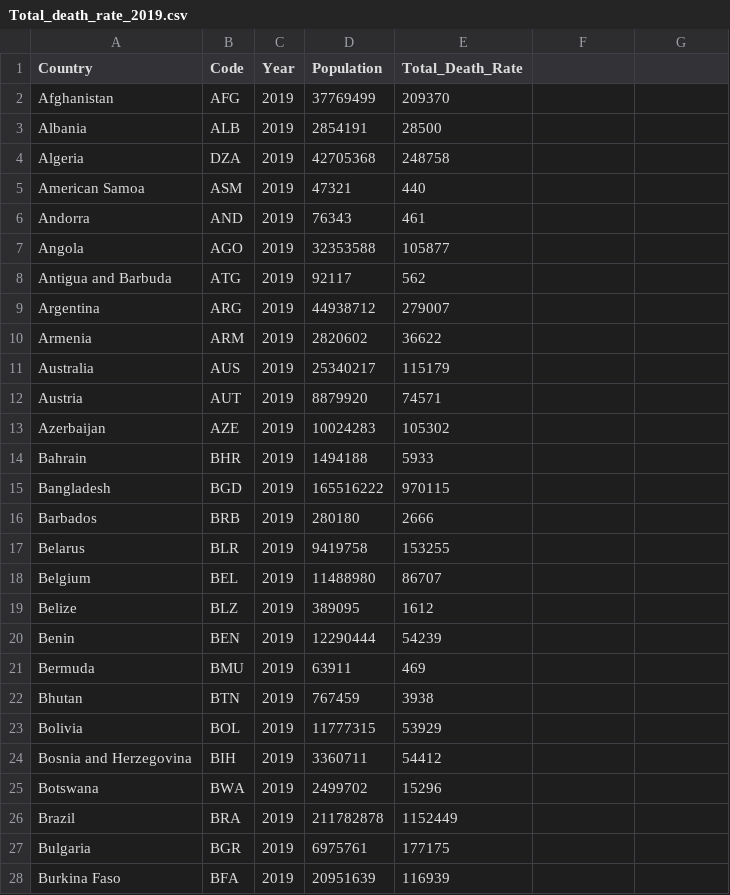
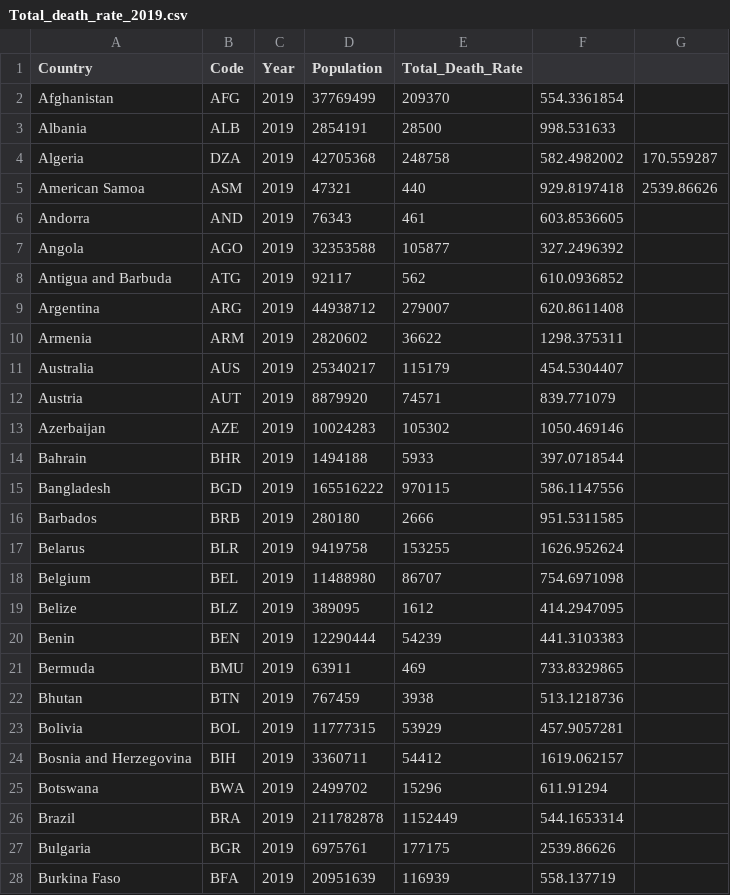
Before and after one commit to kaiyun94/FIT3179, a CSV file: data/Total_death_rate_2019.csv, drawn as a sheet; only a part is shown; the diff covers the shown part only.

```diff
--- a/data/Total_death_rate_2019.csv
+++ b/data/Total_death_rate_2019.csv
@@ -2,27 +2,27 @@ Country,Code,Year,Population,Total_Death_Rate
-Afghanistan,AFG,2019,37769499,209370
-Albania,ALB,2019,2854191,28500
-Algeria,DZA,2019,42705368,248758
-American Samoa,ASM,2019,47321,440
-Andorra,AND,2019,76343,461
-Angola,AGO,2019,32353588,105877
-Antigua and Barbuda,ATG,2019,92117,562
-Argentina,ARG,2019,44938712,279007
-Armenia,ARM,2019,2820602,36622
-Australia,AUS,2019,25340217,115179
-Austria,AUT,2019,8879920,74571
-Azerbaijan,AZE,2019,10024283,105302
-Bahrain,BHR,2019,1494188,5933
-Bangladesh,BGD,2019,165516222,970115
-Barbados,BRB,2019,280180,2666
-Belarus,BLR,2019,9419758,153255
-Belgium,BEL,2019,11488980,86707
-Belize,BLZ,2019,389095,1612
-Benin,BEN,2019,12290444,54239
-Bermuda,BMU,2019,63911,469
-Bhutan,BTN,2019,767459,3938
-Bolivia,BOL,2019,11777315,53929
-Bosnia and Herzegovina,BIH,2019,3360711,54412
-Botswana,BWA,2019,2499702,15296
-Brazil,BRA,2019,211782878,1152449
-Bulgaria,BGR,2019,6975761,177175
-Burkina Faso,BFA,2019,20951639,116939
+Afghanistan,AFG,2019,37769499,209370,554.3361854,
+Albania,ALB,2019,2854191,28500,998.531633,
+Algeria,DZA,2019,42705368,248758,582.4982002,170.559287
+American Samoa,ASM,2019,47321,440,929.8197418,2539.86626
+Andorra,AND,2019,76343,461,603.8536605,
+Angola,AGO,2019,32353588,105877,327.2496392,
+Antigua and Barbuda,ATG,2019,92117,562,610.0936852,
+Argentina,ARG,2019,44938712,279007,620.8611408,
+Armenia,ARM,2019,2820602,36622,1298.375311,
+Australia,AUS,2019,25340217,115179,454.5304407,
+Austria,AUT,2019,8879920,74571,839.771079,
+Azerbaijan,AZE,2019,10024283,105302,1050.469146,
+Bahrain,BHR,2019,1494188,5933,397.0718544,
+Bangladesh,BGD,2019,165516222,970115,586.1147556,
+Barbados,BRB,2019,280180,2666,951.5311585,
+Belarus,BLR,2019,9419758,153255,1626.952624,
+Belgium,BEL,2019,11488980,86707,754.6971098,
+Belize,BLZ,2019,389095,1612,414.2947095,
+Benin,BEN,2019,12290444,54239,441.3103383,
+Bermuda,BMU,2019,63911,469,733.8329865,
+Bhutan,BTN,2019,767459,3938,513.1218736,
+Bolivia,BOL,2019,11777315,53929,457.9057281,
+Bosnia and Herzegovina,BIH,2019,3360711,54412,1619.062157,
+Botswana,BWA,2019,2499702,15296,611.91294,
+Brazil,BRA,2019,211782878,1152449,544.1653314,
+Bulgaria,BGR,2019,6975761,177175,2539.86626,
+Burkina Faso,BFA,2019,20951639,116939,558.137719,
```
Also changed, not shown: 149 edited cells elsewhere in this file, 1 other file.
